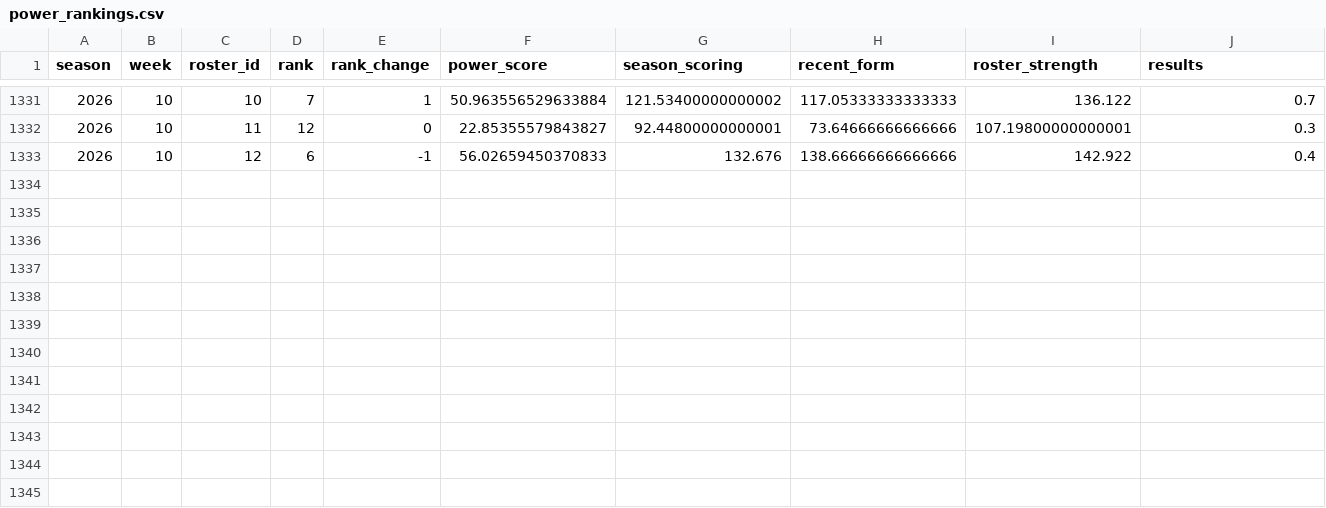
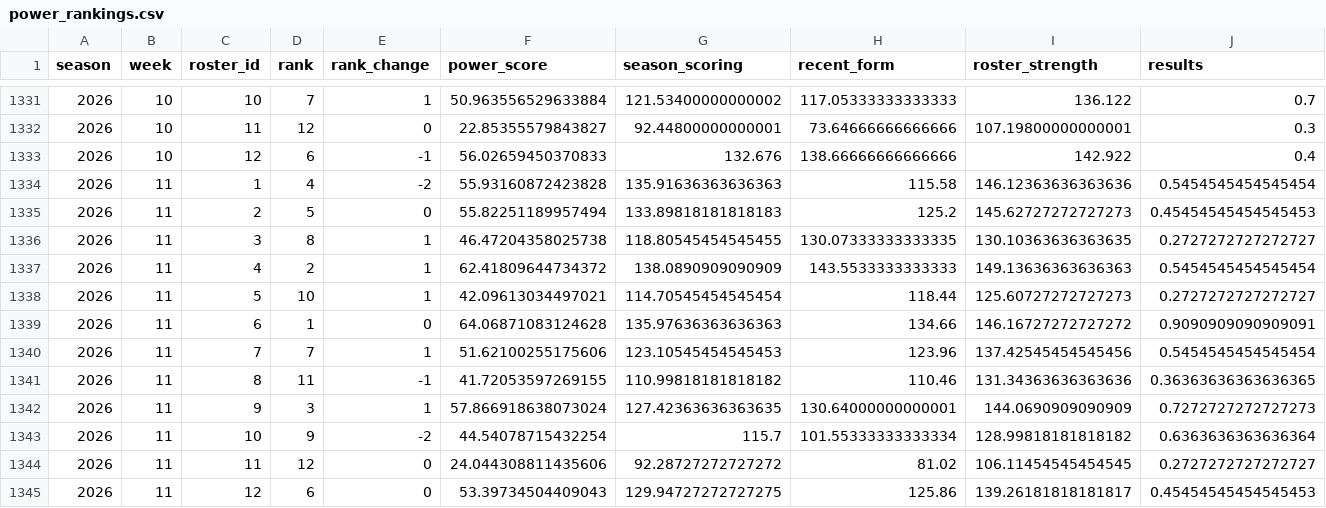
Before and after one commit to JonahT26/sleeper-dashboard, a CSV file: data/processed/power_rankings.csv, drawn as a sheet; only a part is shown, gaps mark what is left out; rows hold the shown columns only; the diff names each change by its address in the sheet, - before the commit and + after, or states it on an @@ line.

```diff
--- a/data/processed/power_rankings.csv
+++ b/data/processed/power_rankings.csv
+row 1334: 2026 | 11 | 1 | 4 | -2 | 55.93160872423828 | 135.91636363636363 | 115.58 | 146.12363636363636 | 0.5454545454545454
+row 1335: 2026 | 11 | 2 | 5 | 0 | 55.82251189957494 | 133.89818181818183 | 125.2 | 145.62727272727273 | 0.45454545454545453
+row 1336: 2026 | 11 | 3 | 8 | 1 | 46.47204358025738 | 118.80545454545455 | 130.07333333333335 | 130.10363636363635 | 0.2727272727272727
+row 1337: 2026 | 11 | 4 | 2 | 1 | 62.41809644734372 | 138.0890909090909 | 143.5533333333333 | 149.13636363636363 | 0.5454545454545454
+row 1338: 2026 | 11 | 5 | 10 | 1 | 42.09613034497021 | 114.70545454545454 | 118.44 | 125.60727272727273 | 0.2727272727272727
+row 1339: 2026 | 11 | 6 | 1 | 0 | 64.06871083124628 | 135.97636363636363 | 134.66 | 146.16727272727272 | 0.9090909090909091
+row 1340: 2026 | 11 | 7 | 7 | 1 | 51.62100255175606 | 123.10545454545453 | 123.96 | 137.42545454545456 | 0.5454545454545454
+row 1341: 2026 | 11 | 8 | 11 | -1 | 41.72053597269155 | 110.99818181818182 | 110.46 | 131.34363636363636 | 0.36363636363636365
+row 1342: 2026 | 11 | 9 | 3 | 1 | 57.866918638073024 | 127.42363636363635 | 130.64000000000001 | 144.0690909090909 | 0.7272727272727273
+row 1343: 2026 | 11 | 10 | 9 | -2 | 44.54078715432254 | 115.7 | 101.55333333333334 | 128.99818181818182 | 0.6363636363636364
+row 1344: 2026 | 11 | 11 | 12 | 0 | 24.044308811435606 | 92.28727272727272 | 81.02 | 106.11454545454545 | 0.2727272727272727
+row 1345: 2026 | 11 | 12 | 6 | 0 | 53.39734504409043 | 129.94727272727275 | 125.86 | 139.26181818181817 | 0.45454545454545453
```
Also changed, not shown: data/processed/metrics_season.csv, data/processed/pickups.csv, 12 other files.
